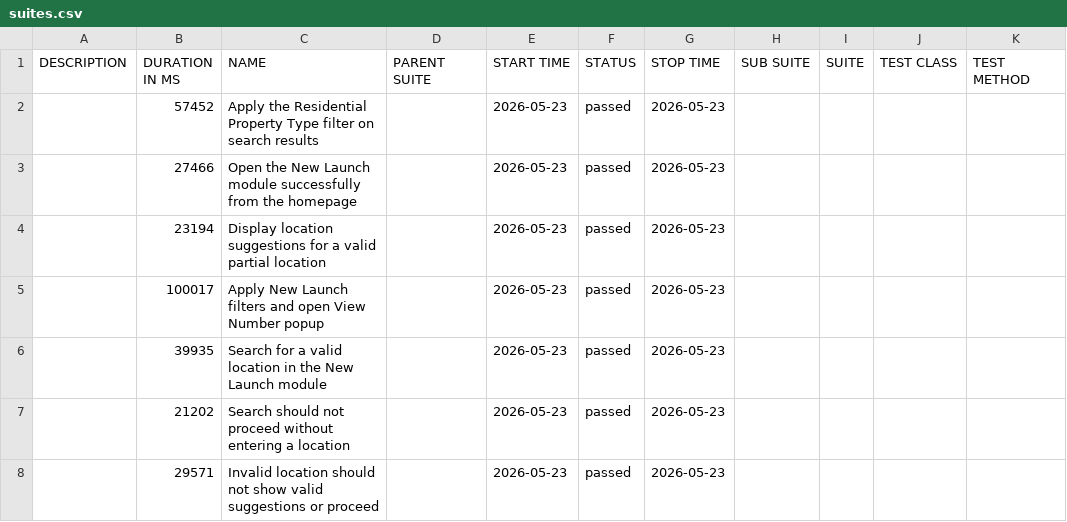
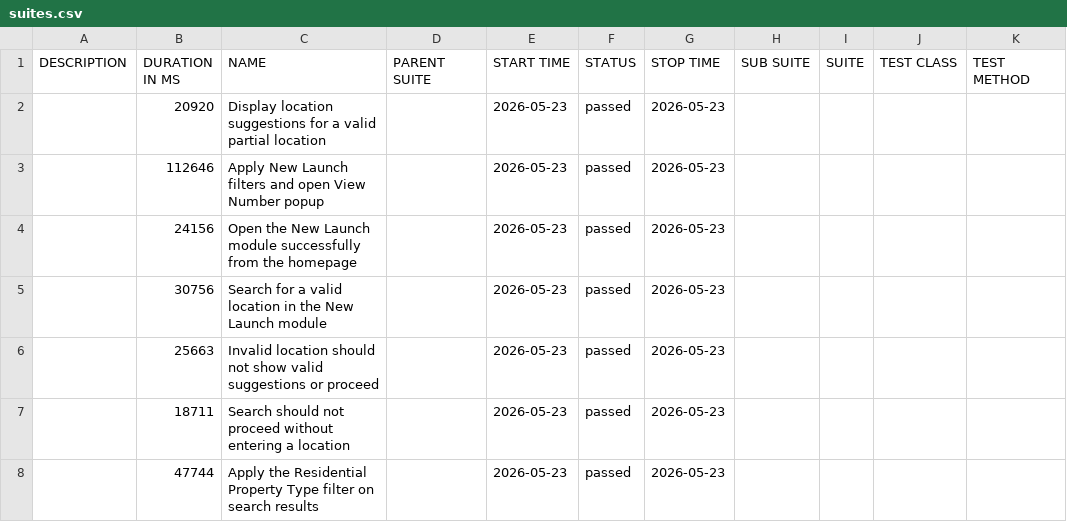
Before and after one commit to Rohanbeniwal2307/Rohan_5405489_wipro_capstone, a CSV file: SeleniumBDD/99acres/allure-report/data/suites.csv, drawn as a sheet.

Commit message:
Commit updated BDD test artifacts

```diff
--- a/SeleniumBDD/99acres/allure-report/data/suites.csv
+++ b/SeleniumBDD/99acres/allure-report/data/suites.csv
@@ -1,8 +1,8 @@
 "DESCRIPTION","DURATION IN MS","NAME","PARENT SUITE","START TIME","STATUS","STOP TIME","SUB SUITE","SUITE","TEST CLASS","TEST METHOD"
-"","57452","Apply the Residential Property Type filter on search results","","2026-05-23","passed","2026-05-23","","","",""
-"","27466","Open the New Launch module successfully from the homepage","","2026-05-23","passed","2026-05-23","","","",""
-"","23194","Display location suggestions for a valid partial location","","2026-05-23","passed","2026-05-23","","","",""
-"","100017","Apply New Launch filters and open View Number popup","","2026-05-23","passed","2026-05-23","","","",""
-"","39935","Search for a valid location in the New Launch module","","2026-05-23","passed","2026-05-23","","","",""
-"","21202","Search should not proceed without entering a location","","2026-05-23","passed","2026-05-23","","","",""
-"","29571","Invalid location should not show valid suggestions or proceed","","2026-05-23","passed","2026-05-23","","","",""
+"","20920","Display location suggestions for a valid partial location","","2026-05-23","passed","2026-05-23","","","",""
+"","112646","Apply New Launch filters and open View Number popup","","2026-05-23","passed","2026-05-23","","","",""
+"","24156","Open the New Launch module successfully from the homepage","","2026-05-23","passed","2026-05-23","","","",""
+"","30756","Search for a valid location in the New Launch module","","2026-05-23","passed","2026-05-23","","","",""
+"","25663","Invalid location should not show valid suggestions or proceed","","2026-05-23","passed","2026-05-23","","","",""
+"","18711","Search should not proceed without entering a location","","2026-05-23","passed","2026-05-23","","","",""
+"","47744","Apply the Residential Property Type filter on search results","","2026-05-23","passed","2026-05-23","","","",""
```
Also changed, not shown: 18 other files.
